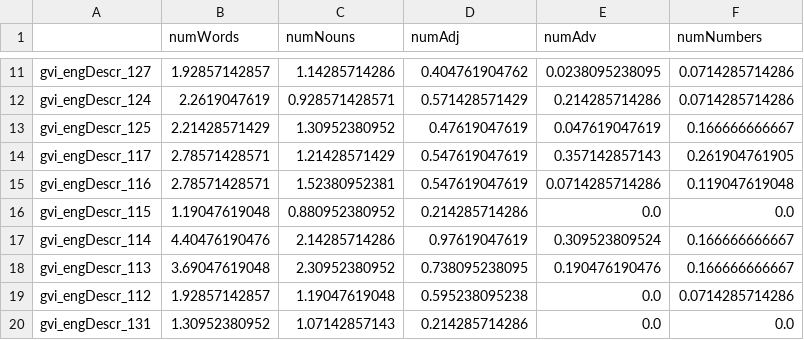
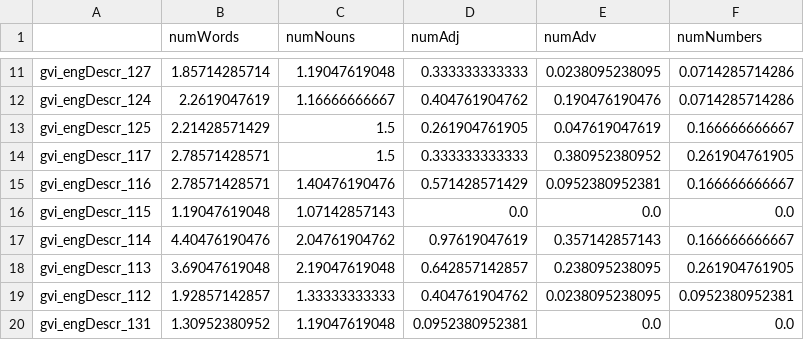
Before and after one commit to yangyuxue1994/NAMEABILITY, a CSV file: output/within_subject.csv, drawn as a sheet; only a part is shown, gaps mark what is left out; the diff covers the shown part only; the diff names each change by its address in the sheet, - before the commit and + after, or states it on an @@ line.

Commit message:
fix word count mistakes, w2v_similarity mistakes. SIF not solved yet.

```diff
--- a/output/within_subject.csv
+++ b/output/within_subject.csv
-B11 (numWords): 1.92857142857
+B11 (numWords): 1.85714285714
-C11 (numNouns): 1.14285714286
+C11 (numNouns): 1.19047619048
-D11 (numAdj): 0.404761904762
+D11 (numAdj): 0.333333333333
-C12 (numNouns): 0.928571428571
+C12 (numNouns): 1.16666666667
-D12 (numAdj): 0.571428571429
+D12 (numAdj): 0.404761904762
-E12 (numAdv): 0.214285714286
+E12 (numAdv): 0.190476190476
-C13 (numNouns): 1.30952380952
+C13 (numNouns): 1.5
-D13 (numAdj): 0.47619047619
+D13 (numAdj): 0.261904761905
-C14 (numNouns): 1.21428571429
+C14 (numNouns): 1.5
-D14 (numAdj): 0.547619047619
+D14 (numAdj): 0.333333333333
-E14 (numAdv): 0.357142857143
+E14 (numAdv): 0.380952380952
-C15 (numNouns): 1.52380952381
+C15 (numNouns): 1.40476190476
-D15 (numAdj): 0.547619047619
+D15 (numAdj): 0.571428571429
-E15 (numAdv): 0.0714285714286
+E15 (numAdv): 0.0952380952381
-F15 (numNumbers): 0.119047619048
+F15 (numNumbers): 0.166666666667
-C16 (numNouns): 0.880952380952
+C16 (numNouns): 1.07142857143
-D16 (numAdj): 0.214285714286
+D16 (numAdj): 0.0
-C17 (numNouns): 2.14285714286
+C17 (numNouns): 2.04761904762
-E17 (numAdv): 0.309523809524
+E17 (numAdv): 0.357142857143
-C18 (numNouns): 2.30952380952
+C18 (numNouns): 2.19047619048
-D18 (numAdj): 0.738095238095
+D18 (numAdj): 0.642857142857
-E18 (numAdv): 0.190476190476
+E18 (numAdv): 0.238095238095
-F18 (numNumbers): 0.166666666667
+F18 (numNumbers): 0.261904761905
-C19 (numNouns): 1.19047619048
+C19 (numNouns): 1.33333333333
-D19 (numAdj): 0.595238095238
+D19 (numAdj): 0.404761904762
-E19 (numAdv): 0.0
+E19 (numAdv): 0.0238095238095
-F19 (numNumbers): 0.0714285714286
+F19 (numNumbers): 0.0952380952381
-C20 (numNouns): 1.07142857143
+C20 (numNouns): 1.19047619048
-D20 (numAdj): 0.214285714286
+D20 (numAdj): 0.0952380952381
```
Also changed, not shown: 41 edited cells elsewhere in this file, output/between_subject.csv, 17 other files.
